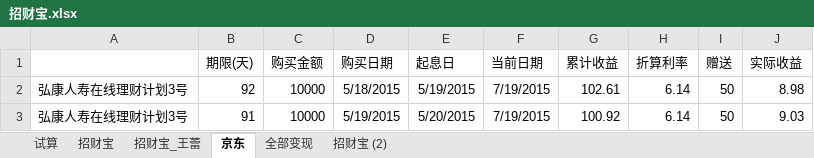
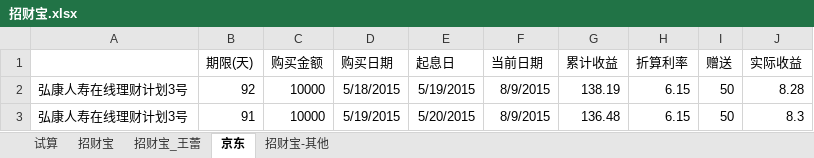
Before and after one commit to cnmud/832588m1pwG22w5t74PT0odv657C7m, an Excel workbook: 我的家/招财宝.xlsx, sheet 京东, drawn as a sheet; values as stored, in another font and other column widths than the file's, no borders; the diff names each change by its address in the sheet, - before the commit and + after, or states it on an @@ line.

```diff
--- a/我的家/招财宝.xlsx (sheet 京东)
+++ b/我的家/招财宝.xlsx (sheet 京东)
-sheet tab: 全部变现
-sheet tab: 招财宝 (2)
+sheet tab: 招财宝-其他
-F2:F3 (当前日期): 7/19/2015
+F2:F3 (当前日期): 8/9/2015
-G2 (累计收益): 102.61
+G2 (累计收益): 138.19
-H2:H3 (折算利率): 6.14
+H2:H3 (折算利率): 6.15
-J2 (实际收益): 8.98
+J2 (实际收益): 8.28
-G3 (累计收益): 100.92
+G3 (累计收益): 136.48
-J3 (实际收益): 9.03
+J3 (实际收益): 8.3
```
Also changed, not shown: sheet 招财宝, sheet 招财宝_王蕾, formulas that keep their value.
